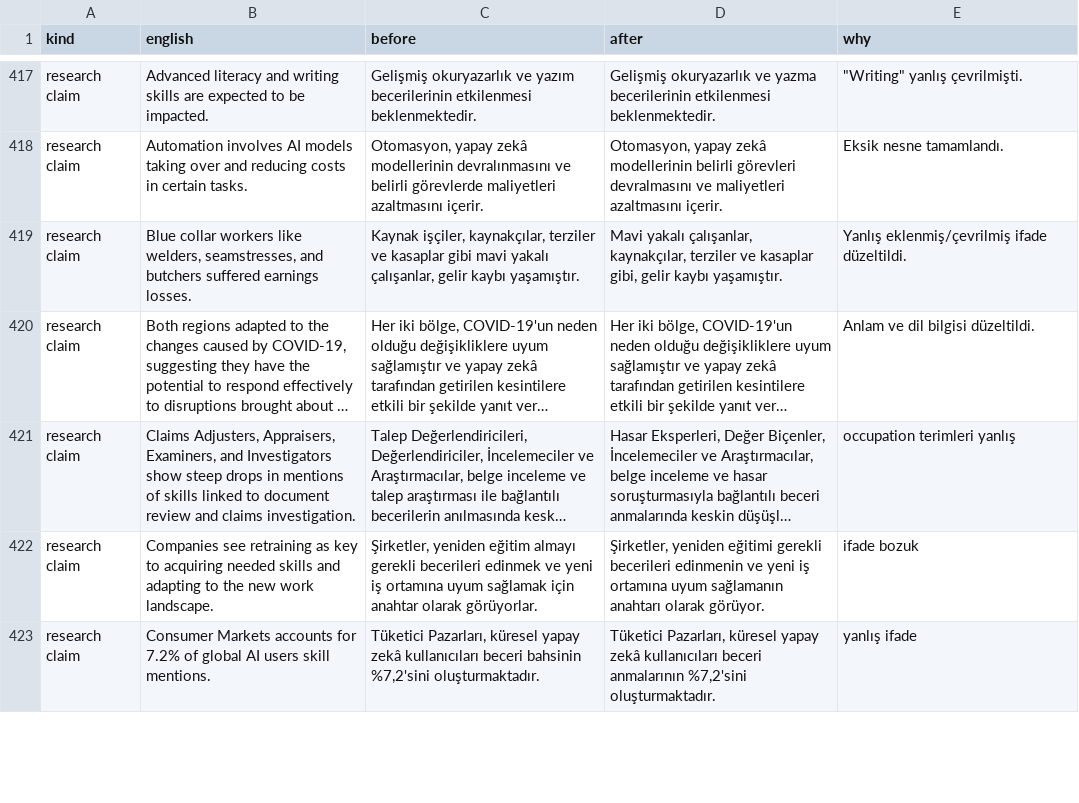
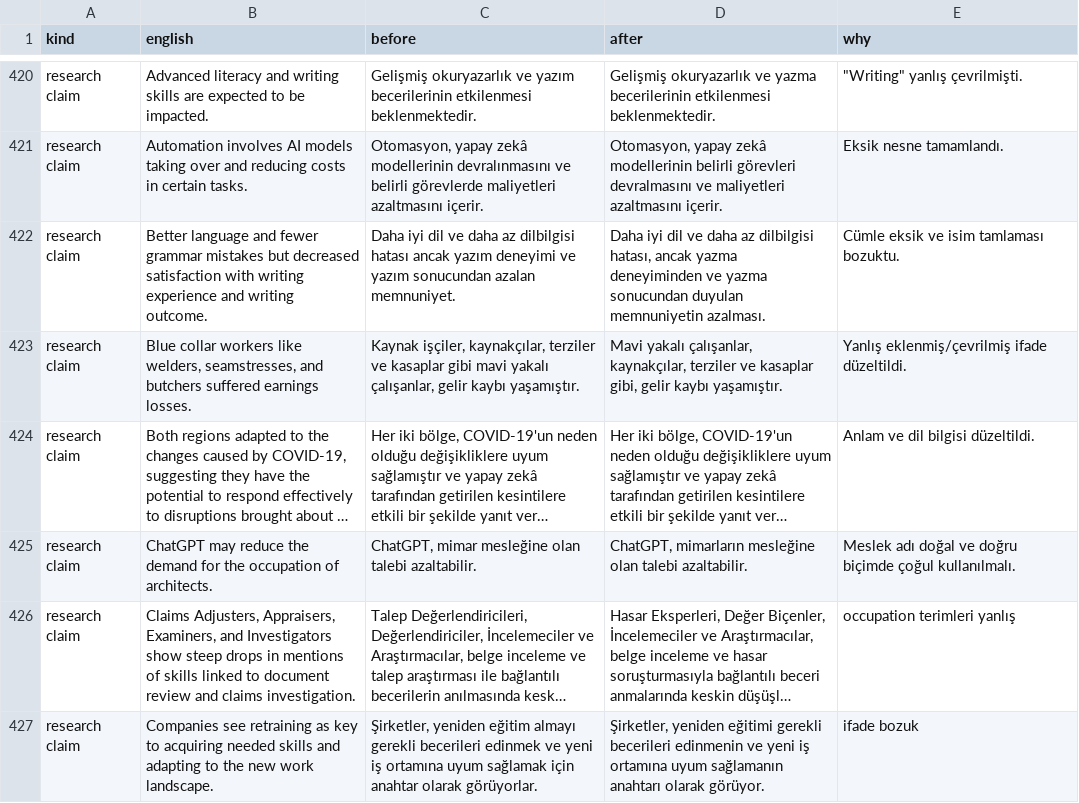
Before and after one commit to b454k/ai-aware-career-guide, a CSV file: evaluation/translation_check_fixes.csv, drawn as a sheet; only a part is shown, gaps mark what is left out; the shorter side is filled out with more unchanged rows; long unchanged cells end in …; the diff covers the shown part only; the diff names each change by its address in the sheet, - before the commit and + after, or states it on an @@ line.

```diff
--- a/evaluation/translation_check_fixes.csv
+++ b/evaluation/translation_check_fixes.csv
+row 422: research claim | Better language and fewer grammar mistakes but decreased satisfaction with writing experience and writing outcome. | Daha iyi dil ve daha az dilbilgisi hatası ancak yazım deneyimi ve yazım sonucundan azalan memnuniyet. | Daha iyi dil ve daha az dilbilgisi hatası, ancak yazma deneyiminden ve yazma sonucundan duyulan memnuniyetin azalması. | Cümle eksik ve isim tamlaması bozuktu.
+row 425: research claim | ChatGPT may reduce the demand for the occupation of architects. | ChatGPT, mimar mesleğine olan talebi azaltabilir. | ChatGPT, mimarların mesleğine olan talebi azaltabilir. | Meslek adı doğal ve doğru biçimde çoğul kullanılmalı.
```
Also changed, not shown: 17 added rows and 7 removed rows elsewhere in this file, data/i18n/content_tr_corrections.csv, 14 other files.
